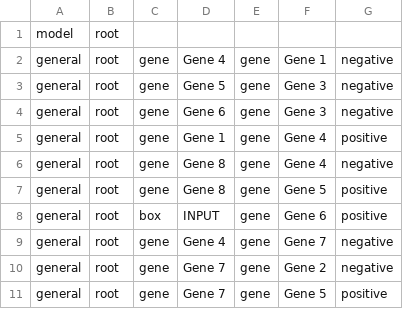
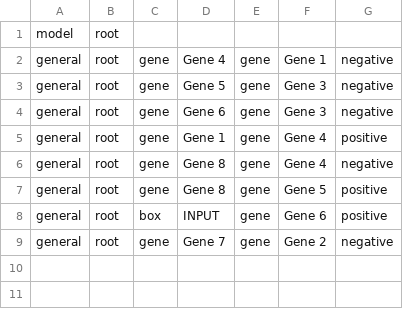
Before and after one commit to Yoshi8765/GRN_Generate_Run, a CSV file: zack_kateka/playing_game/model_files/temp.csv, drawn as a sheet; the diff names each change by its address in the sheet, - before the commit and + after, or states it on an @@ line.

Commit message:
run data

```diff
--- a/zack_kateka/playing_game/model_files/temp.csv
+++ b/zack_kateka/playing_game/model_files/temp.csv
-row 9: general | root | gene | Gene 4 | gene | Gene 7 | negative
-row 11: general | root | gene | Gene 7 | gene | Gene 5 | positive
```
Also changed, not shown: 6 other files.
